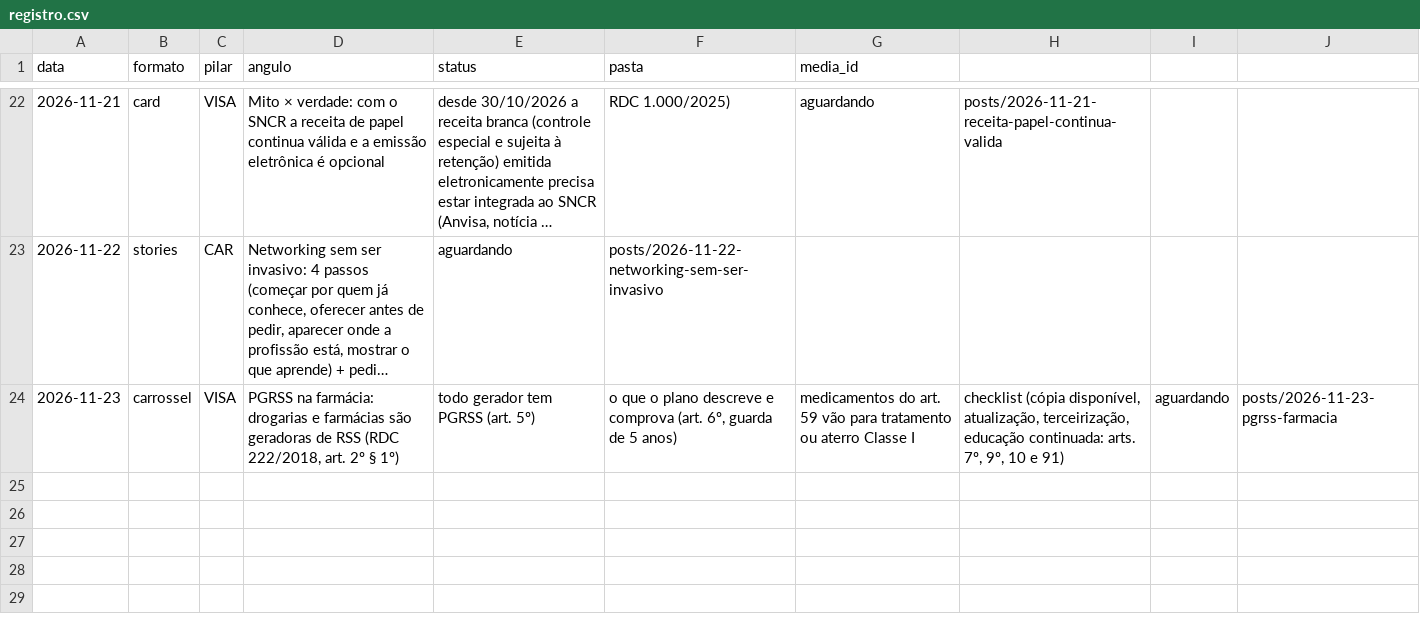
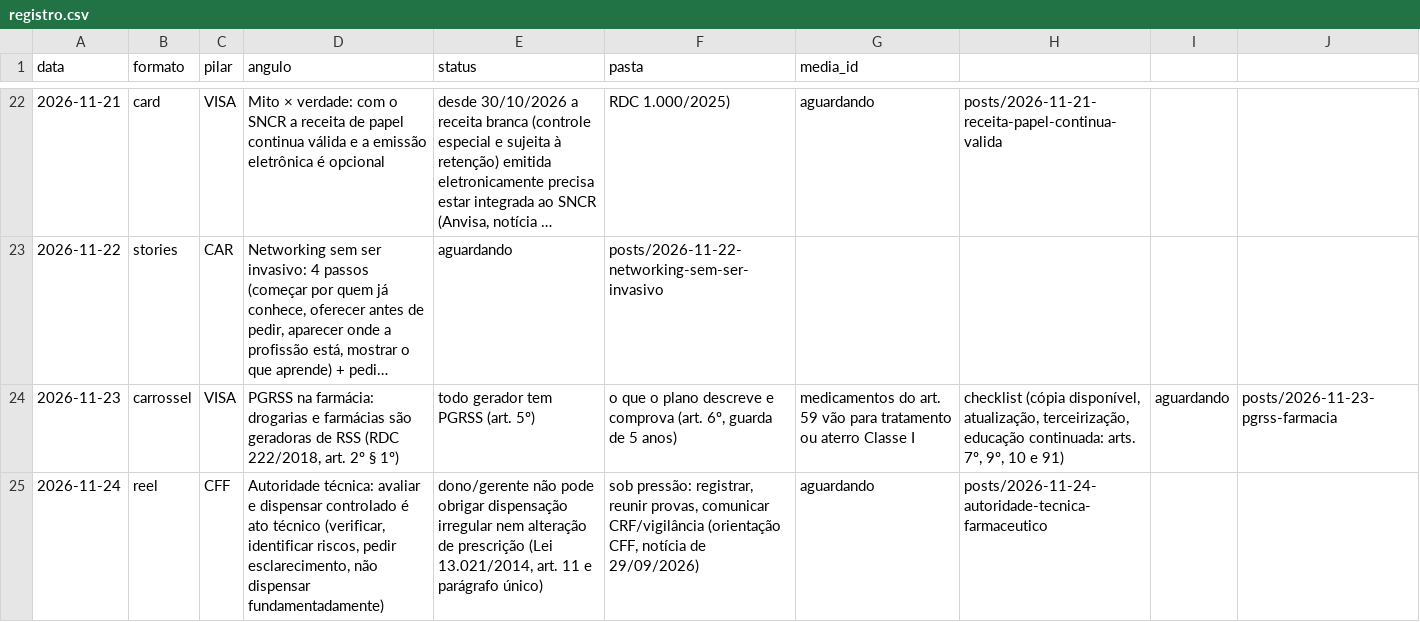
Before and after one commit to betaniaalhan-sudo/organizefarma-midia, a CSV file: posts/registro.csv, drawn as a sheet; only a part is shown, gaps mark what is left out; long unchanged cells end in …; the diff names each change by its address in the sheet, - before the commit and + after, or states it on an @@ line.

```diff
--- a/posts/registro.csv
+++ b/posts/registro.csv
+row 25: 2026-11-24 | reel | CFF | Autoridade técnica: avaliar e dispensar controlado é ato técnico (verificar, identificar riscos, pedir esclarecimento, não dispensar fundamentadamente) | dono/gerente não pode obrigar dispensação irregular nem alteração de prescrição (Lei 13.021/2014, art. 11 e parágrafo único) | sob pressão: registrar, reunir provas, comunicar CRF/vigilância (orientação CFF, notícia de 29/09/2026) | aguardando | posts/2026-11-24-autoridade-tecnica-farmaceutico
```
Also changed, not shown: 12 other files.
